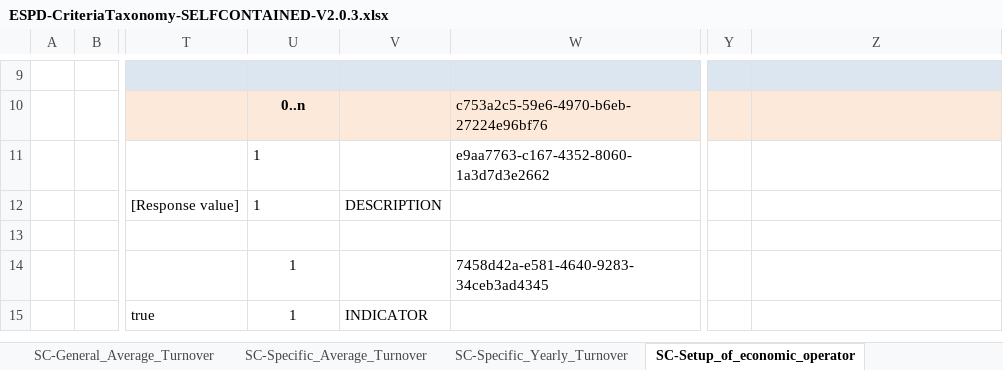
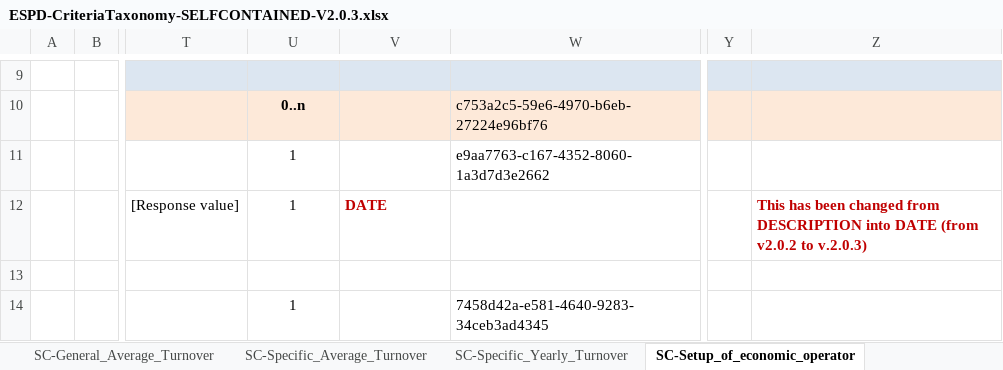
Before and after one commit to OP-TED/ESPD-EDM, an Excel workbook: docs/src/main/asciidoc/dist/cl/xlsx/ESPD-CriteriaTaxonomy-SELFCONTAINED-V2.0.3.xlsx, sheet SC-Setup_of_economic_operator, drawn as a sheet; only a part is shown, gaps mark what is left out; the shorter side is filled out with more unchanged rows; values as stored, in another font and other column widths than the file's, no borders; the diff names each change by its address in the sheet, - before the commit and + after, or states it on an @@ line.

```diff
--- a/docs/src/main/asciidoc/dist/cl/xlsx/ESPD-CriteriaTaxonomy-SELFCONTAINED-V2.0.3.xlsx (sheet SC-Setup_of_economic_operator)
+++ b/docs/src/main/asciidoc/dist/cl/xlsx/ESPD-CriteriaTaxonomy-SELFCONTAINED-V2.0.3.xlsx (sheet SC-Setup_of_economic_operator)
-U11:U12 alignment: left
+U11:U12 alignment: center
-V12: DESCRIPTION
+V12: DATE
@@ V12 bold: off → on, text colour: black → #C00000 @@
-Z12: (empty)
+Z12: This has been changed from DESCRIPTION into DATE (from v2.0.2 to v.2.0.3)
```
Also changed, not shown: sheet SC-Professional_risk_insurance, sheet EG-Convictions, sheet OTHER-EO-GROUPS, sheet SC-Other_economic_or_financial, sheet EG-Contributions, sheet SC-Abilities_1, docs/src/main/asciidoc/dist/cl/xlsx/ESPD-CriteriaTaxonomy-REGULATED-V2.0.3.xlsx.
